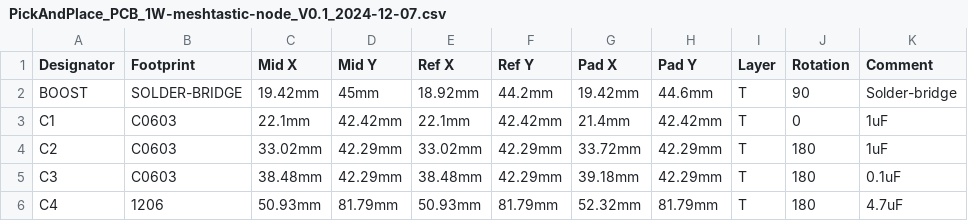
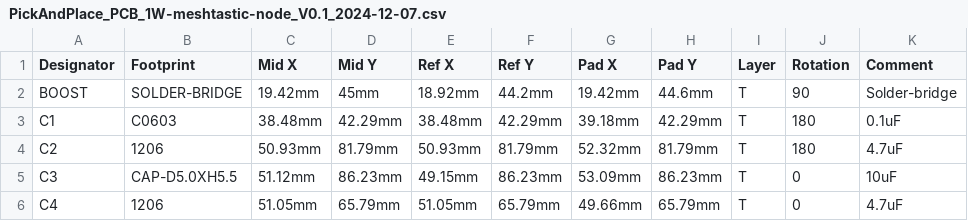
Before and after one commit to valzzu/meshtastic-pcbs, a CSV file: WashTastic/PickAndPlace_PCB_1W-meshtastic-node_V0.1_2024-12-07.csv, drawn as a sheet; only a part is shown; the diff covers the shown part only; the diff names each change by its address in the sheet, - before the commit and + after, or states it on an @@ line.

Commit message:
WashTastic
external +5V input/output

```diff
--- a/WashTastic/PickAndPlace_PCB_1W-meshtastic-node_V0.1_2024-12-07.csv
+++ b/WashTastic/PickAndPlace_PCB_1W-meshtastic-node_V0.1_2024-12-07.csv
-C3 (Mid X): 22.1mm
+C3 (Mid X): 38.48mm
-D3 (Mid Y): 42.42mm
+D3 (Mid Y): 42.29mm
-E3 (Ref X): 22.1mm
+E3 (Ref X): 38.48mm
-F3 (Ref Y): 42.42mm
+F3 (Ref Y): 42.29mm
-G3 (Pad X): 21.4mm
+G3 (Pad X): 39.18mm
-H3 (Pad Y): 42.42mm
+H3 (Pad Y): 42.29mm
-J3 (Rotation): 0
+J3 (Rotation): 180
-K3 (Comment): 1uF
+K3 (Comment): 0.1uF
-B4 (Footprint): C0603
+B4 (Footprint): 1206
-C4 (Mid X): 33.02mm
+C4 (Mid X): 50.93mm
-D4 (Mid Y): 42.29mm
+D4 (Mid Y): 81.79mm
-E4 (Ref X): 33.02mm
+E4 (Ref X): 50.93mm
-F4 (Ref Y): 42.29mm
+F4 (Ref Y): 81.79mm
-G4 (Pad X): 33.72mm
+G4 (Pad X): 52.32mm
-H4 (Pad Y): 42.29mm
+H4 (Pad Y): 81.79mm
-K4 (Comment): 1uF
+K4 (Comment): 4.7uF
-B5 (Footprint): C0603
+B5 (Footprint): CAP-D5.0XH5.5
-C5 (Mid X): 38.48mm
+C5 (Mid X): 51.12mm
-D5 (Mid Y): 42.29mm
+D5 (Mid Y): 86.23mm
-E5 (Ref X): 38.48mm
+E5 (Ref X): 49.15mm
-F5 (Ref Y): 42.29mm
+F5 (Ref Y): 86.23mm
-G5 (Pad X): 39.18mm
+G5 (Pad X): 53.09mm
-H5 (Pad Y): 42.29mm
+H5 (Pad Y): 86.23mm
-J5:J6 (Rotation): 180
+J5:J6 (Rotation): 0
-K5 (Comment): 0.1uF
+K5 (Comment): 10uF
-C6 (Mid X): 50.93mm
+C6 (Mid X): 51.05mm
-D6 (Mid Y): 81.79mm
+D6 (Mid Y): 65.79mm
-E6 (Ref X): 50.93mm
+E6 (Ref X): 51.05mm
-F6 (Ref Y): 81.79mm
+F6 (Ref Y): 65.79mm
-G6 (Pad X): 52.32mm
+G6 (Pad X): 49.66mm
-H6 (Pad Y): 81.79mm
+H6 (Pad Y): 65.79mm
```
Also changed, not shown: 2 added rows, 1 removed row and 133 edited cells elsewhere in this file, WashTastic/BOM_1W-meshtastic-node_V0.1_2024-12-07.csv, 8 other files.
